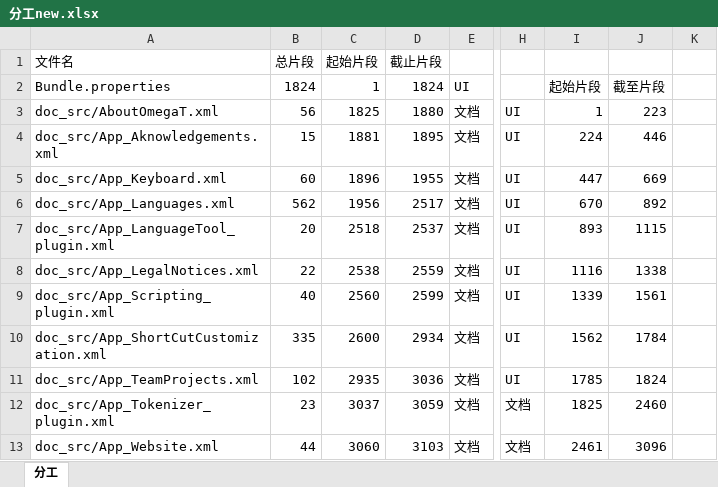
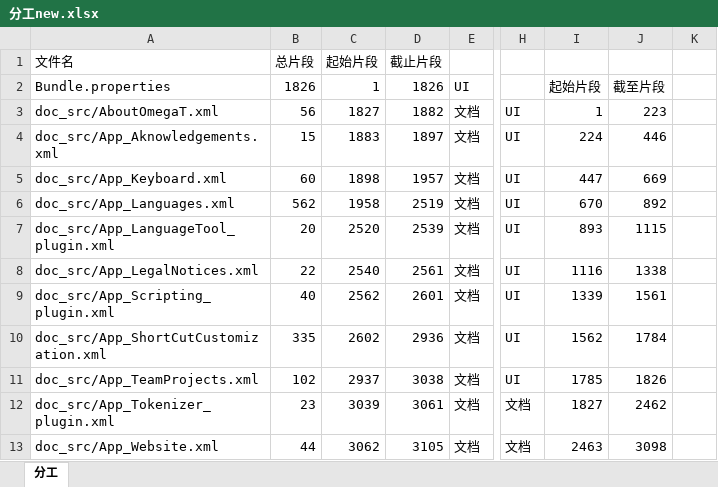
Before and after one commit to PKUCATers/pkucaters.github.io, an Excel workbook: assets/分工new.xlsx, sheet 分工, drawn as a sheet; only a part is shown, gaps mark what is left out; values as stored, in another font and other column widths than the file's, no borders; the diff covers the shown part only; the diff names each change by its address in the sheet, - before the commit and + after, or states it on an @@ line.

```diff
--- a/assets/分工new.xlsx (sheet 分工)
+++ b/assets/分工new.xlsx (sheet 分工)
-B2: 1824
+B2: 1826
-D2: 1824
+D2: 1826
-C3: 1825
+C3: 1827
-D3: 1880
+D3: 1882
-C4: 1881
+C4: 1883
-D4: 1895
+D4: 1897
-C5: 1896
+C5: 1898
-D5: 1955
+D5: 1957
-C6: 1956
+C6: 1958
-D6: 2517
+D6: 2519
-C7: 2518
+C7: 2520
-D7: 2537
+D7: 2539
-C8: 2538
+C8: 2540
-D8: 2559
+D8: 2561
-C9: 2560
+C9: 2562
-D9: 2599
+D9: 2601
-C10: 2600
+C10: 2602
-D10: 2934
+D10: 2936
-C11: 2935
+C11: 2937
-D11: 3036
+D11: 3038
-J11: 1824
+J11: 1826
-C12: 3037
+C12: 3039
-D12: 3059
+D12: 3061
-I12: 1825
+I12: 1827
-J12: 2460
+J12: 2462
-C13: 3060
+C13: 3062
-D13: 3103
+D13: 3105
-I13: 2461
+I13: 2463
-J13: 3096
+J13: 3098
```
Also changed, not shown: 163 edited cells and cell formats elsewhere in this sheet, 4 other files.
